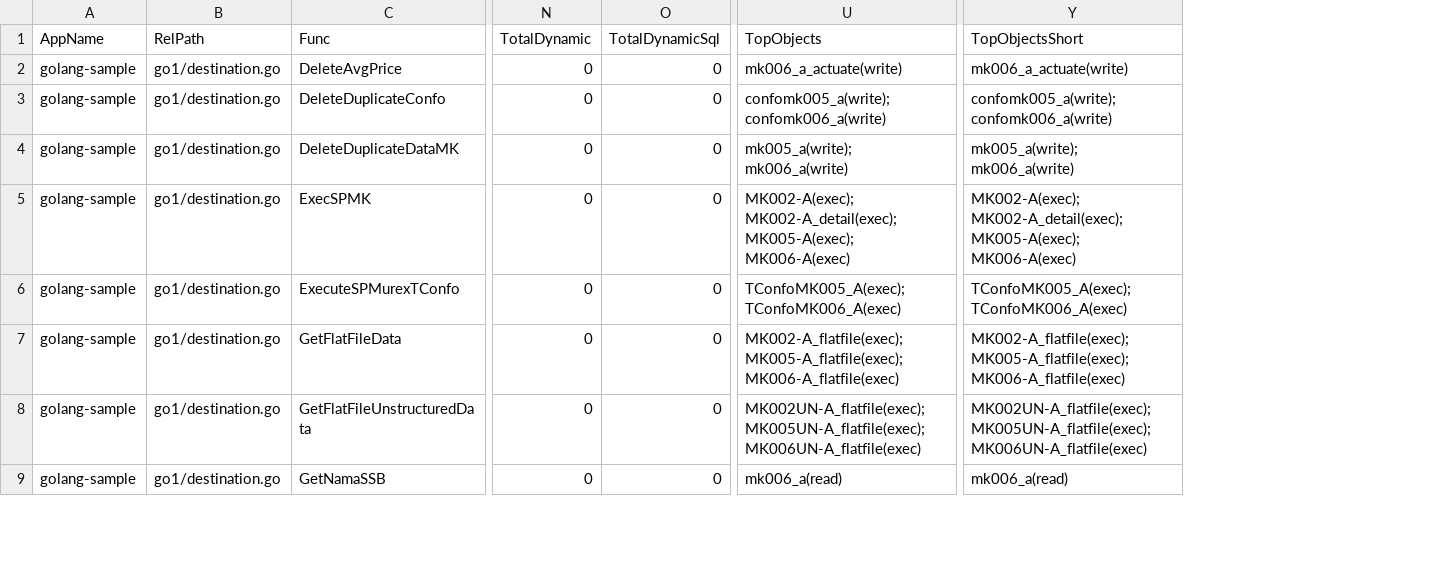
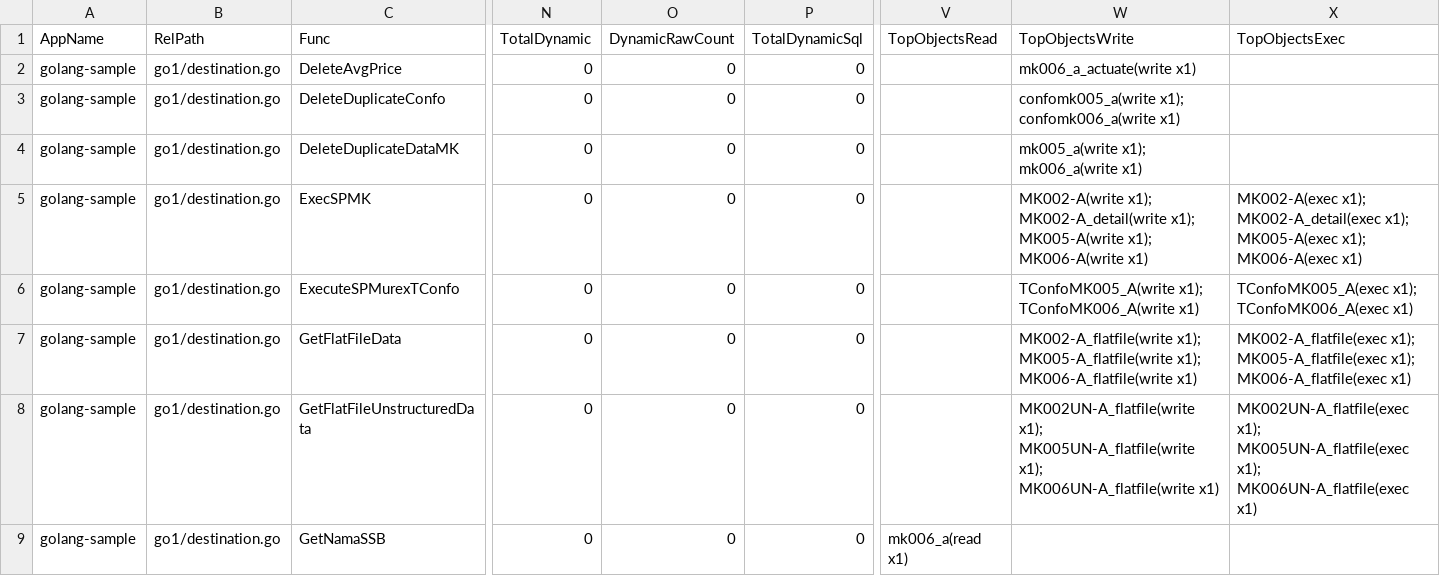
Before and after one commit to alkahfi6/code_sql_scan, a CSV file: out_regress/golang-sample-summary-function.csv, drawn as a sheet; only a part is shown, gaps mark what is left out; removed rows and columns are numbered as before the commit, all else as after; the diff names each change by its address in the sheet, - before the commit and + after, or states it on an @@ line.

```diff
--- a/out_regress/golang-sample-summary-function.csv
+++ b/out_regress/golang-sample-summary-function.csv
+column O (DynamicRawCount), rows 2-9: all 0
-column U (TopObjects), rows 2-9: mk006_a_actuate(write) | confomk005_a(write); confomk006_a(write) | mk005_a(write); mk006_a(write) | MK002-A(exec); MK002-A_detail(exec); MK005-A(exec); MK006-A(exec) | TConfoMK005_A(exec); TConfoMK006_A(exec) | MK002-A_flatfile(exec); MK005-A_flatfile(exec); MK006-A_flatfile(exec) | MK002UN-A_flatfile(exec); MK005UN-A_flatfile(exec); MK006UN-A_flatfile(exec) | mk006_a(read)
+column V (TopObjectsRead), row 9: mk006_a(read x1)
+column W (TopObjectsWrite), rows 2-8: mk006_a_actuate(write x1) | confomk005_a(write x1); confomk006_a(write x1) | mk005_a(write x1); mk006_a(write x1) | MK002-A(write x1); MK002-A_detail(write x1); MK005-A(write x1); MK006-A(write x1) | TConfoMK005_A(write x1); TConfoMK006_A(write x1) | MK002-A_flatfile(write x1); MK005-A_flatfile(write x1); MK006-A_flatfile(write x1) | MK002UN-A_flatfile(write x1); MK005UN-A_flatfile(write x1); MK006UN-A_flatfile(write x1)
+column X (TopObjectsExec), rows 5-8: MK002-A(exec x1); MK002-A_detail(exec x1); MK005-A(exec x1); MK006-A(exec x1) | TConfoMK005_A(exec x1); TConfoMK006_A(exec x1) | MK002-A_flatfile(exec x1); MK005-A_flatfile(exec x1); MK006-A_flatfile(exec x1) | MK002UN-A_flatfile(exec x1); MK005UN-A_flatfile(exec x1); MK006UN-A_flatfile(exec x1)
-column Y (TopObjectsShort), rows 2-9: mk006_a_actuate(write) | confomk005_a(write); confomk006_a(write) | mk005_a(write); mk006_a(write) | MK002-A(exec); MK002-A_detail(exec); MK005-A(exec); MK006-A(exec) | TConfoMK005_A(exec); TConfoMK006_A(exec) | MK002-A_flatfile(exec); MK005-A_flatfile(exec); MK006-A_flatfile(exec) | MK002UN-A_flatfile(exec); MK005UN-A_flatfile(exec); MK006UN-A_flatfile(exec) | mk006_a(read)
```
Also changed, not shown: out_regress/dotnet-sample-summary-form.csv, out_regress/dotnet-sample-summary-function.csv, 4 other files.
